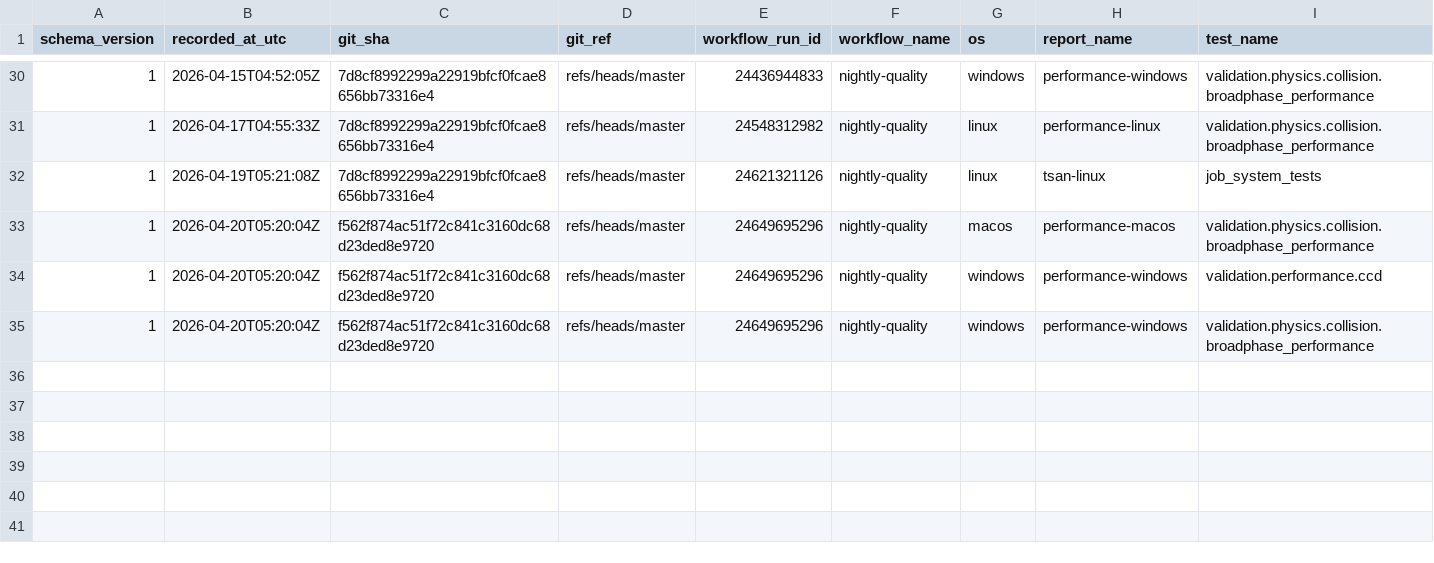
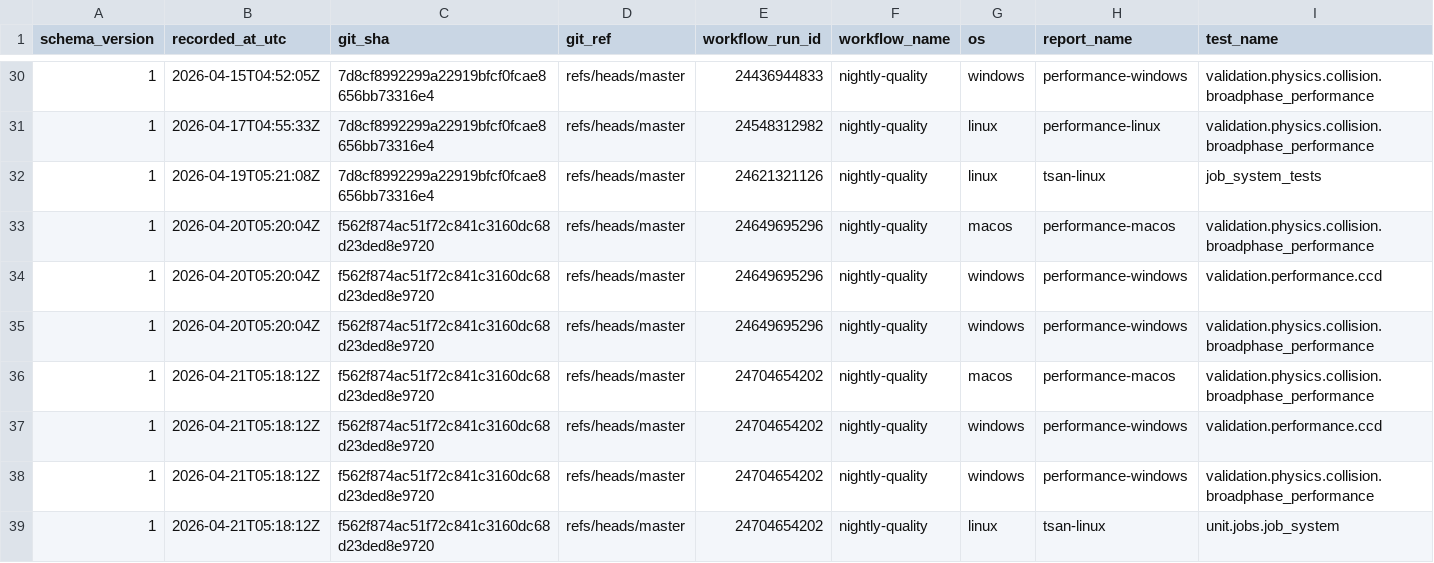
Before and after one commit to Jhoneagle/phynity, a CSV file: infra/history/flaky_test_history.csv, drawn as a sheet; only a part is shown, gaps mark what is left out; rows hold the shown columns only; the diff names each change by its address in the sheet, - before the commit and + after, or states it on an @@ line.

```diff
--- a/infra/history/flaky_test_history.csv
+++ b/infra/history/flaky_test_history.csv
+row 36: 1 | 2026-04-21T05:18:12Z | f562f874ac51f72c841c3160dc68d23ded8e9720 | refs/heads/master | 24704654202 | nightly-quality | macos | performance-macos | validation.physics.collision.broadphase_performance
+row 37: 1 | 2026-04-21T05:18:12Z | f562f874ac51f72c841c3160dc68d23ded8e9720 | refs/heads/master | 24704654202 | nightly-quality | windows | performance-windows | validation.performance.ccd
+row 38: 1 | 2026-04-21T05:18:12Z | f562f874ac51f72c841c3160dc68d23ded8e9720 | refs/heads/master | 24704654202 | nightly-quality | windows | performance-windows | validation.physics.collision.broadphase_performance
+row 39: 1 | 2026-04-21T05:18:12Z | f562f874ac51f72c841c3160dc68d23ded8e9720 | refs/heads/master | 24704654202 | nightly-quality | linux | tsan-linux | unit.jobs.job_system
```
Also changed, not shown: 1 other file.
